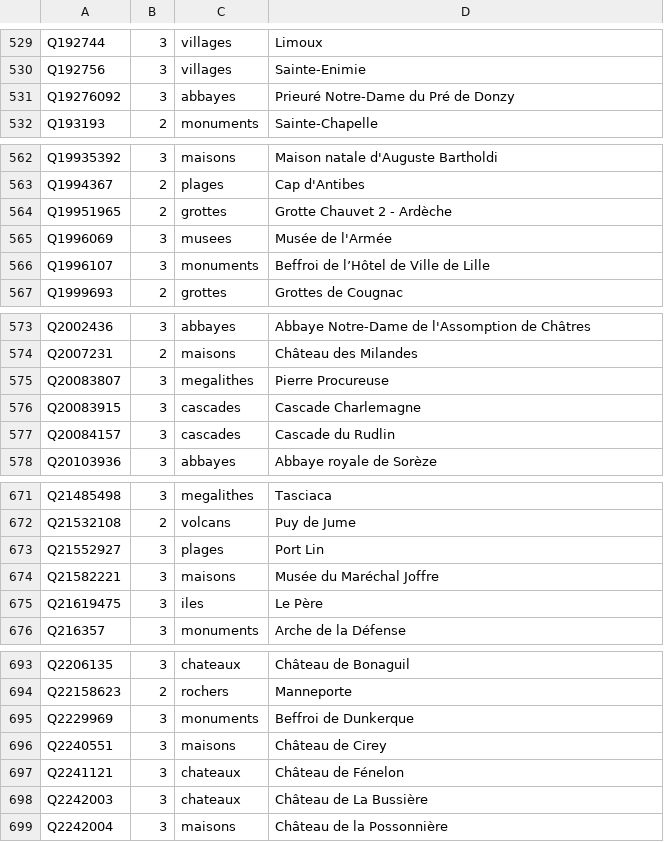
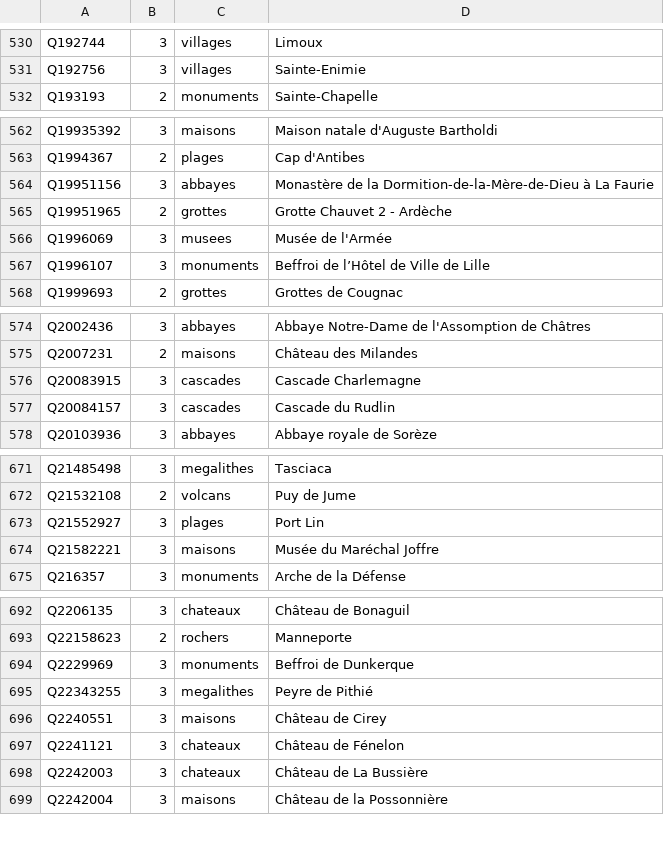
Before and after one commit to alexnr10/roam, a CSV file: pipeline/data/manual/tiers.csv, drawn as a sheet; only a part is shown, gaps mark what is left out; the diff covers the shown part only.

```diff
--- a/pipeline/data/manual/tiers.csv
+++ b/pipeline/data/manual/tiers.csv
@@ -530,3 +531,2 @@ Q192744,3,villages,Limoux
 Q192756,3,villages,Sainte-Enimie
-Q19276092,3,abbayes,Prieuré Notre-Dame du Pré de Donzy
 Q193193,2,monuments,Sainte-Chapelle
@@ -563,2 +563,3 @@ Q19935392,3,maisons,Maison natale d'Auguste Bartholdi
 Q1994367,2,plages,Cap d'Antibes
+Q19951156,3,abbayes,Monastère de la Dormition-de-la-Mère-de-Dieu à La Faurie
 Q19951965,2,grottes,Grotte Chauvet 2 - Ardèche
@@ -574,3 +575,2 @@ Q2002436,3,abbayes,Abbaye Notre-Dame de l'Assomption de Châtres
 Q2007231,2,maisons,Château des Milandes
-Q20083807,3,megalithes,Pierre Procureuse
 Q20083915,3,cascades,Cascade Charlemagne
@@ -674,3 +674,2 @@ Q21552927,3,plages,Port Lin
 Q21582221,3,maisons,Musée du Maréchal Joffre
-Q21619475,3,iles,Le Père
 Q216357,3,monuments,Arche de la Défense
@@ -695,2 +694,3 @@ Q22158623,2,rochers,Manneporte
 Q2229969,3,monuments,Beffroi de Dunkerque
+Q22343255,3,megalithes,Peyre de Pithié
 Q2240551,3,maisons,Château de Cirey
```
Also changed, not shown: 12 added rows, 8 removed rows and 1 edited cell elsewhere in this file, pipeline/data/manual/decisions.csv, 1 other file.
